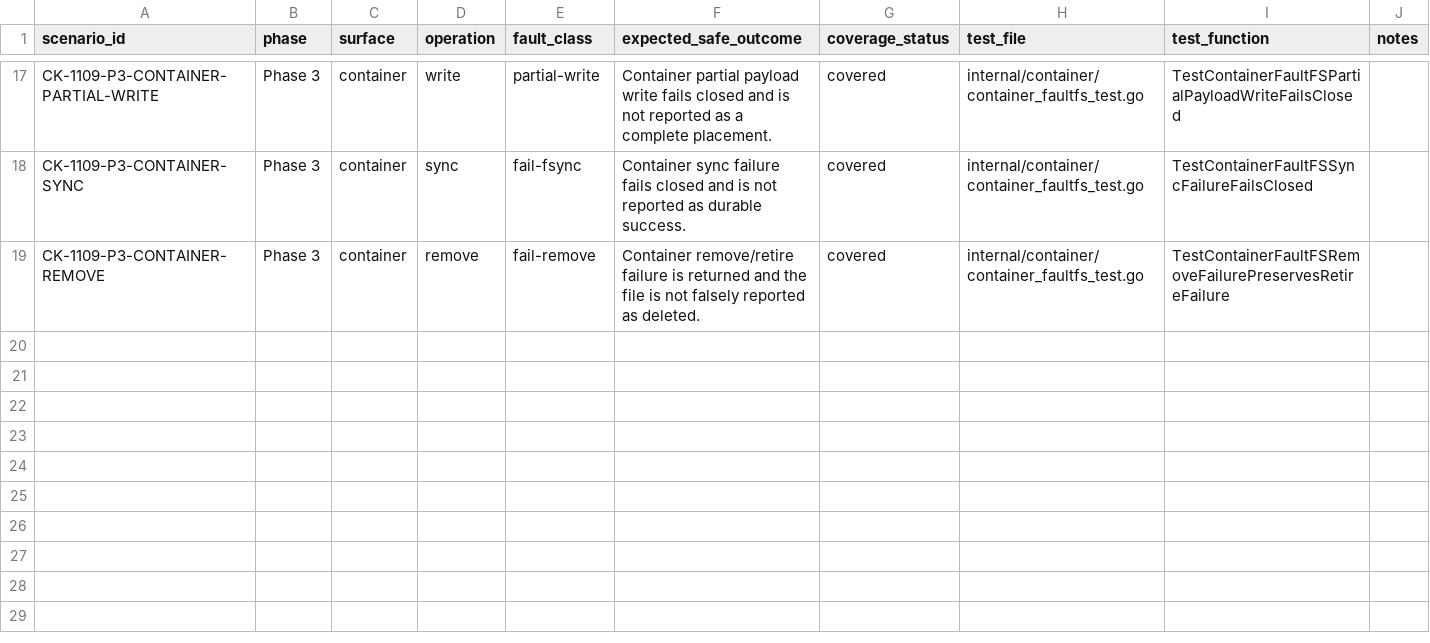
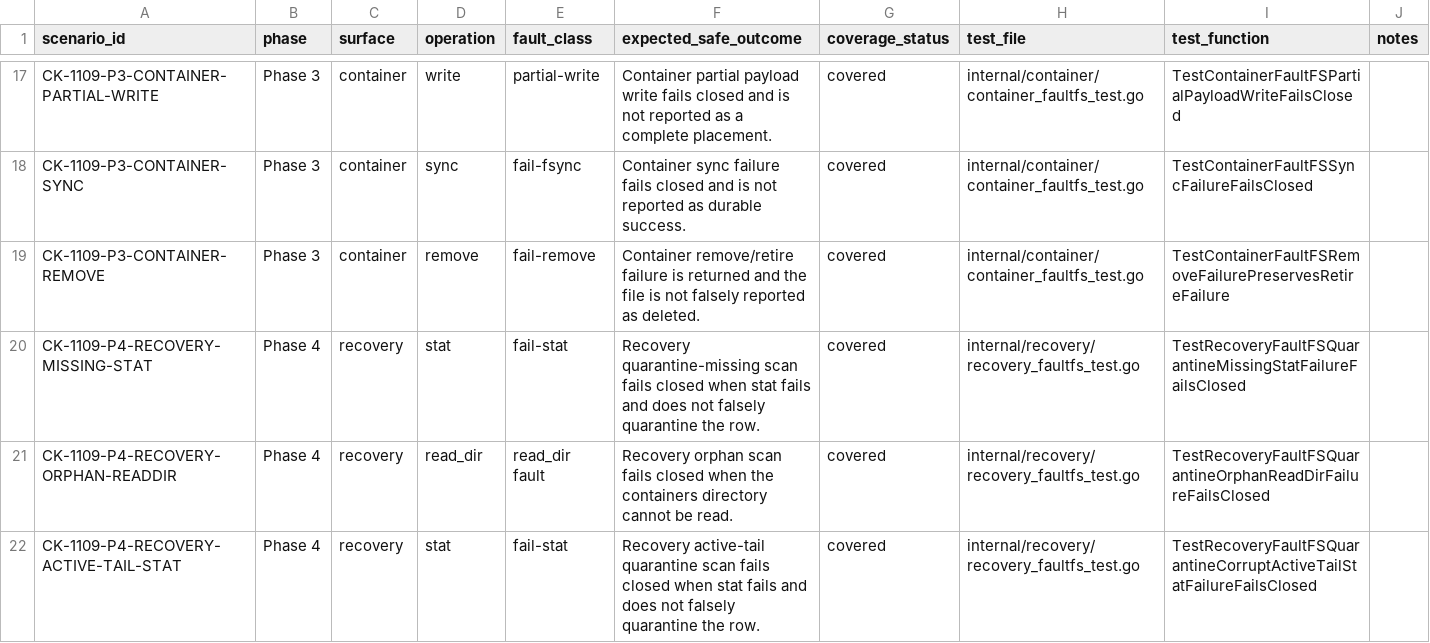
Before and after one commit to franchoy/coldkeep, a CSV file: docs/release/v1.10/v1.10.9-fault-scenario-matrix.csv, drawn as a sheet; only a part is shown, gaps mark what is left out.

Commit message:
test: add recovery quarantine fault scenarios

```diff
--- a/docs/release/v1.10/v1.10.9-fault-scenario-matrix.csv
+++ b/docs/release/v1.10/v1.10.9-fault-scenario-matrix.csv
@@ -19 +19,4 @@ CK-1109-P3-CONTAINER-SYNC,Phase 3,container,sync,fail-fsync,"Container sync fail
 CK-1109-P3-CONTAINER-REMOVE,Phase 3,container,remove,fail-remove,"Container remove/retire failure is returned and the file is not falsely reported as deleted.",covered,internal/container/container_faultfs_test.go,TestContainerFaultFSRemoveFailurePreservesRetireFailure,
+CK-1109-P4-RECOVERY-MISSING-STAT,Phase 4,recovery,stat,fail-stat,"Recovery quarantine-missing scan fails closed when stat fails and does not falsely quarantine the row.",covered,internal/recovery/recovery_faultfs_test.go,TestRecoveryFaultFSQuarantineMissingStatFailureFailsClosed,
+CK-1109-P4-RECOVERY-ORPHAN-READDIR,Phase 4,recovery,read_dir,read_dir fault,"Recovery orphan scan fails closed when the containers directory cannot be read.",covered,internal/recovery/recovery_faultfs_test.go,TestRecoveryFaultFSQuarantineOrphanReadDirFailureFailsClosed,
+CK-1109-P4-RECOVERY-ACTIVE-TAIL-STAT,Phase 4,recovery,stat,fail-stat,"Recovery active-tail quarantine scan fails closed when stat fails and does not falsely quarantine the row.",covered,internal/recovery/recovery_faultfs_test.go,TestRecoveryFaultFSQuarantineCorruptActiveTailStatFailureFailsClosed,
```
Also changed, not shown: docs/release/v1.10/v1.10.9-test-inventory.csv, 4 other files.
